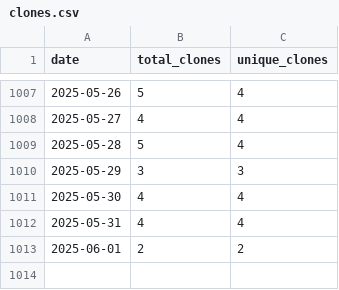
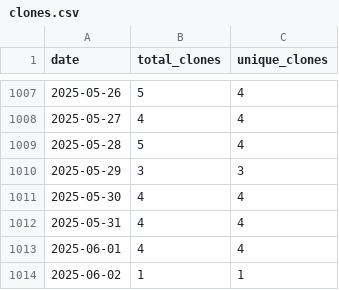
Before and after one commit to wumphlett/COMP-4300, a CSV file: .traffic/clones.csv, drawn as a sheet; only a part is shown, gaps mark what is left out.

Commit message:
Updating repository traffic

```diff
--- a/.traffic/clones.csv
+++ b/.traffic/clones.csv
@@ -1012,2 +1012,3 @@ date,total_clones,unique_clones
 2025-05-31,4,4
-2025-06-01,2,2
+2025-06-01,4,4
+2025-06-02,1,1
```
Also changed, not shown: .traffic/views.csv, 3 other files.
